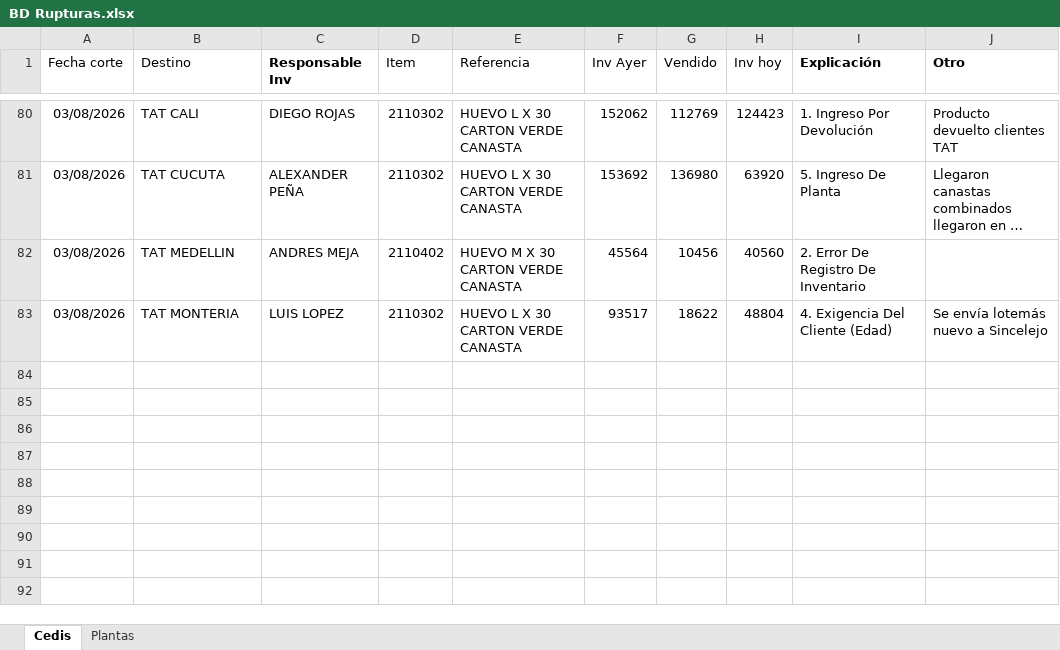
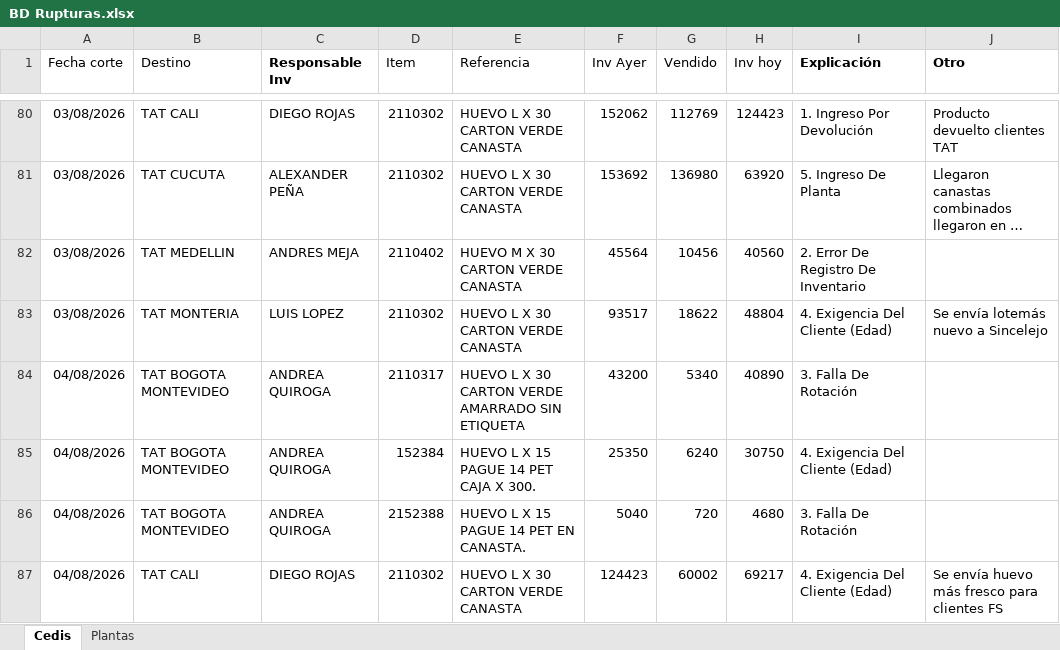
Before and after one commit to CamiVargas25/Inventarios, an Excel workbook: BD Rupturas.xlsx, sheet Cedis, drawn as a sheet; only a part is shown, gaps mark what is left out; long unchanged cells end in …; values as stored, in another font and other column widths than the file's, no borders; charts and pictures and table styles not drawn; the diff names each change by its address in the sheet, - before the commit and + after, or states it on an @@ line.

```diff
--- a/BD Rupturas.xlsx (sheet Cedis)
+++ b/BD Rupturas.xlsx (sheet Cedis)
+row 84: 04/08/2026 | TAT BOGOTA MONTEVIDEO | ANDREA QUIROGA | 2110317 | HUEVO L X 30 CARTON VERDE AMARRADO SIN ETIQUETA | 43200 | 5340 | 40890 | 3. Falla De Rotación
+row 85: 04/08/2026 | TAT BOGOTA MONTEVIDEO | ANDREA QUIROGA | 152384 | HUEVO L X 15 PAGUE 14 PET CAJA X 300. | 25350 | 6240 | 30750 | 4. Exigencia Del Cliente (Edad)
+row 86: 04/08/2026 | TAT BOGOTA MONTEVIDEO | ANDREA QUIROGA | 2152388 | HUEVO L X 15 PAGUE 14 PET EN CANASTA. | 5040 | 720 | 4680 | 3. Falla De Rotación
+row 87: 04/08/2026 | TAT CALI | DIEGO ROJAS | 2110302 | HUEVO L X 30 CARTON VERDE CANASTA | 124423 | 60002 | 69217 | 4. Exigencia Del Cliente (Edad) | Se envía huevo más fresco para clientes FS
```
Also changed, not shown: sheet Plantas.
